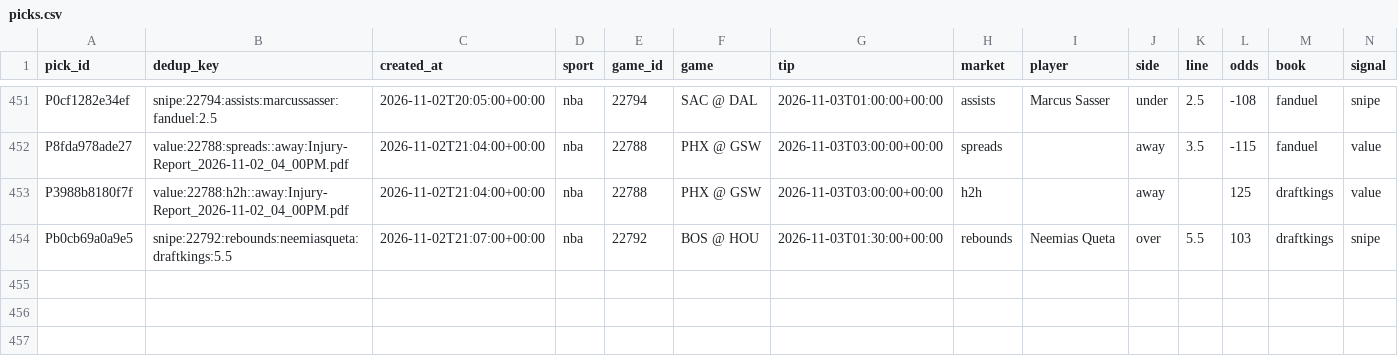
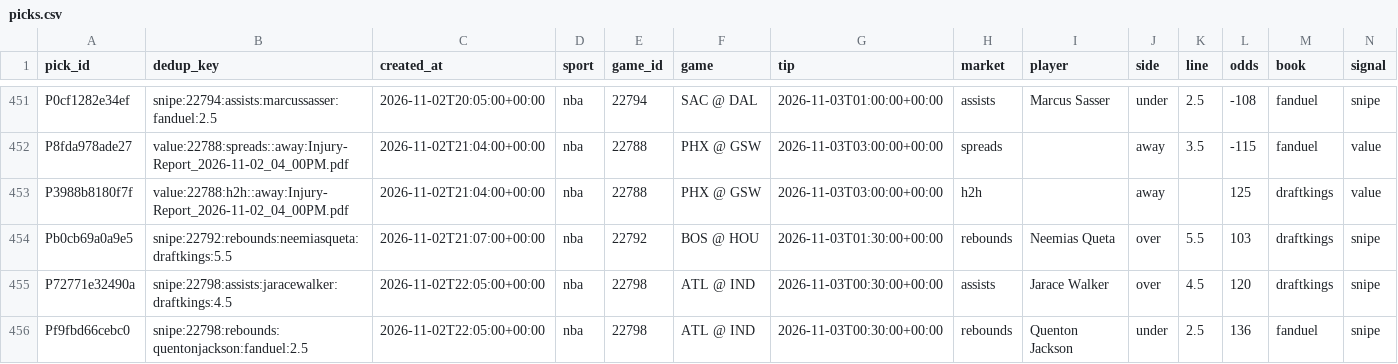
Before and after one commit to PirateKingInc/test-m11, a CSV file: ledger/picks.csv, drawn as a sheet; only a part is shown, gaps mark what is left out; rows hold the shown columns only; the diff names each change by its address in the sheet, - before the commit and + after, or states it on an @@ line.

```diff
--- a/ledger/picks.csv
+++ b/ledger/picks.csv
+row 455: P72771e32490a | snipe:22798:assists:jaracewalker:draftkings:4.5 | 2026-11-02T22:05:00+00:00 | nba | 22798 | ATL @ IND | 2026-11-03T00:30:00+00:00 | assists | Jarace Walker | over | 4.5 | 120 | draftkings | snipe
+row 456: Pf9fbd66cebc0 | snipe:22798:rebounds:quentonjackson:fanduel:2.5 | 2026-11-02T22:05:00+00:00 | nba | 22798 | ATL @ IND | 2026-11-03T00:30:00+00:00 | rebounds | Quenton Jackson | under | 2.5 | 136 | fanduel | snipe
```
Also changed, not shown: ledger/card.csv, ledger/labels.csv.
